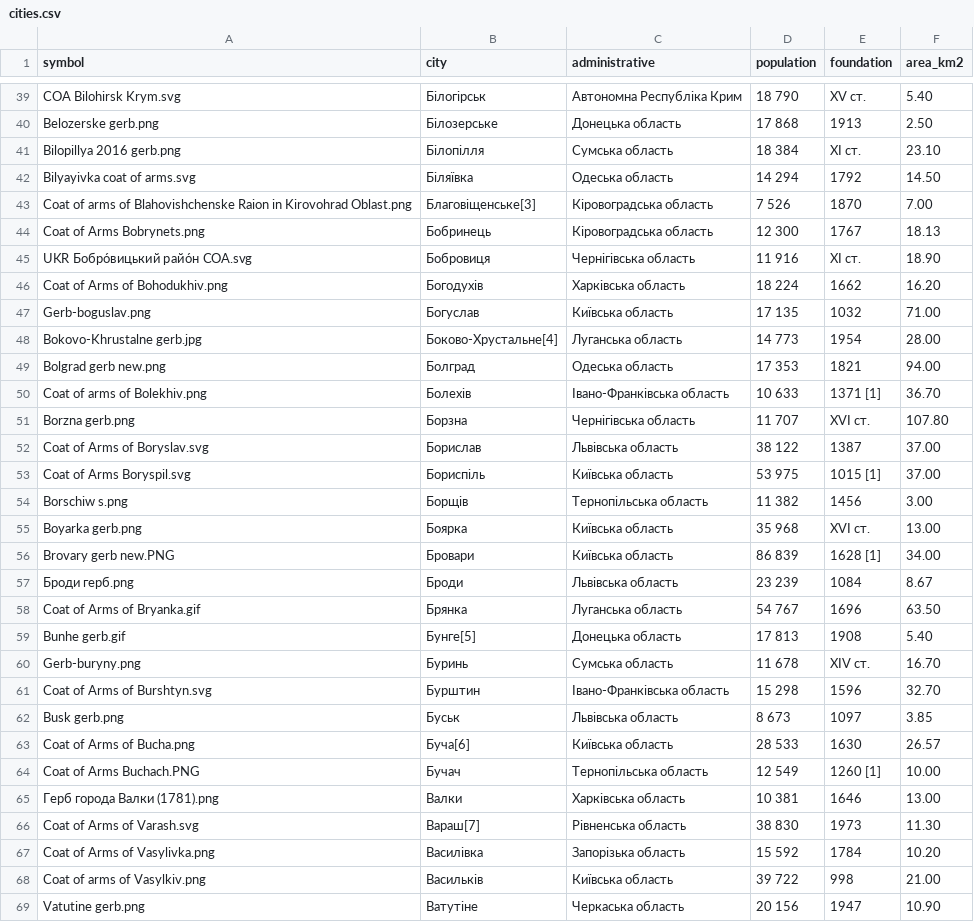
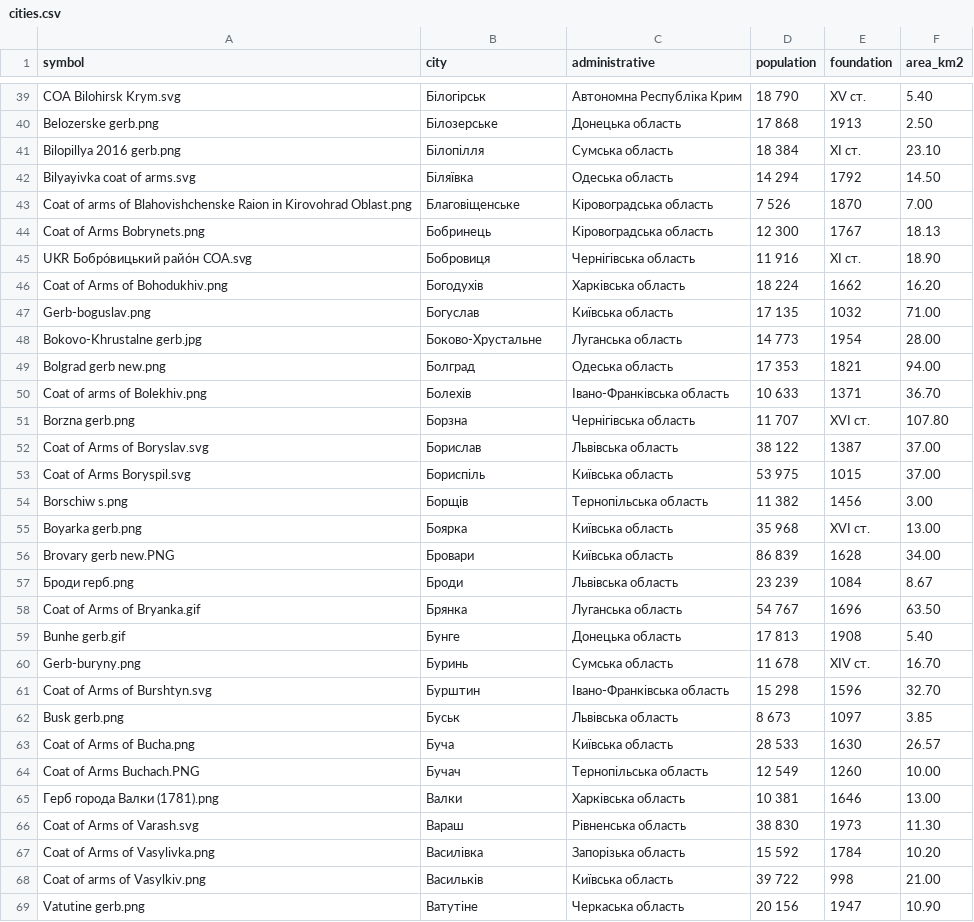
Before and after one commit to fbeilstein/machine_learning, a CSV file: datasets/cities.csv, drawn as a sheet; only a part is shown, gaps mark what is left out; the diff covers the shown part only.

```diff
--- a/datasets/cities.csv
+++ b/datasets/cities.csv
@@ -42,3 +42,3 @@ Bilopillya 2016 gerb.png,Білопілля,Сумська область,18 384
 Bilyayivka coat of arms.svg,Біляївка,Одеська область,14 294,1792,14.50
-Coat of arms of Blahovishchenske Raion in Kirovohrad Oblast.png,Благовіщенське[3],Кіровоградська область,7 526,1870,7.00
+Coat of arms of Blahovishchenske Raion in Kirovohrad Oblast.png,Благовіщенське,Кіровоградська область,7 526,1870,7.00
 Coat of Arms Bobrynets.png,Бобринець,Кіровоградська область,12 300,1767,18.13
@@ -47,14 +47,14 @@ Coat of Arms of Bohodukhiv.png,Богодухів,Харківська обла
 Gerb-boguslav.png,Богуслав,Київська область,17 135,1032,71.00
-Bokovo-Khrustalne gerb.jpg,Боково-Хрустальне[4],Луганська область,14 773,1954,28.00
+Bokovo-Khrustalne gerb.jpg,Боково-Хрустальне,Луганська область,14 773,1954,28.00
 Bolgrad gerb new.png,Болград,Одеська область,17 353,1821,94.00
-Coat of arms of Bolekhiv.png,Болехів,Івано-Франківська область,10 633,1371 [1],36.70
+Coat of arms of Bolekhiv.png,Болехів,Івано-Франківська область,10 633,1371 ,36.70
 Borzna gerb.png,Борзна,Чернігівська область,11 707,XVI ст.,107.80
 Coat of Arms of Boryslav.svg,Борислав,Львівська область,38 122,1387,37.00
-Coat of Arms Boryspil.svg,Бориспіль,Київська область,53 975,1015 [1],37.00
+Coat of Arms Boryspil.svg,Бориспіль,Київська область,53 975,1015 ,37.00
 Borschiw s.png,Борщів,Тернопільська область,11 382,1456,3.00
 Boyarka gerb.png,Боярка,Київська область,35 968,XVI ст.,13.00
-Brovary gerb new.PNG,Бровари,Київська область,86 839,1628 [1],34.00
+Brovary gerb new.PNG,Бровари,Київська область,86 839,1628 ,34.00
 Броди герб.png,Броди,Львівська область,23 239,1084,8.67
 Coat of Arms of Bryanka.gif,Брянка,Луганська область,54 767,1696,63.50
-Bunhe gerb.gif,Бунге[5],Донецька область,17 813,1908,5.40
+Bunhe gerb.gif,Бунге,Донецька область,17 813,1908,5.40
 Gerb-buryny.png,Буринь,Сумська область,11 678,XIV ст.,16.70
@@ -62,6 +62,6 @@ Coat of Arms of Burshtyn.svg,Бурштин,Івано-Франківська о
 Busk gerb.png,Буськ,Львівська область,8 673,1097,3.85
-Coat of Arms of Bucha.png,Буча[6],Київська область,28 533,1630,26.57
-Coat of Arms Buchach.PNG,Бучач,Тернопільська область,12 549,1260 [1],10.00
+Coat of Arms of Bucha.png,Буча,Київська область,28 533,1630,26.57
+Coat of Arms Buchach.PNG,Бучач,Тернопільська область,12 549,1260 ,10.00
 Герб города Валки (1781).png,Валки,Харківська область,10 381,1646,13.00
-Coat of Arms of Varash.svg,Вараш[7],Рівненська область,38 830,1973,11.30
+Coat of Arms of Varash.svg,Вараш,Рівненська область,38 830,1973,11.30
 Coat of Arms of Vasylivka.png,Василівка,Запорізька область,15 592,1784,10.20
```
Also changed, not shown: 108 edited cells elsewhere in this file, datasets/coordinates.csv.
